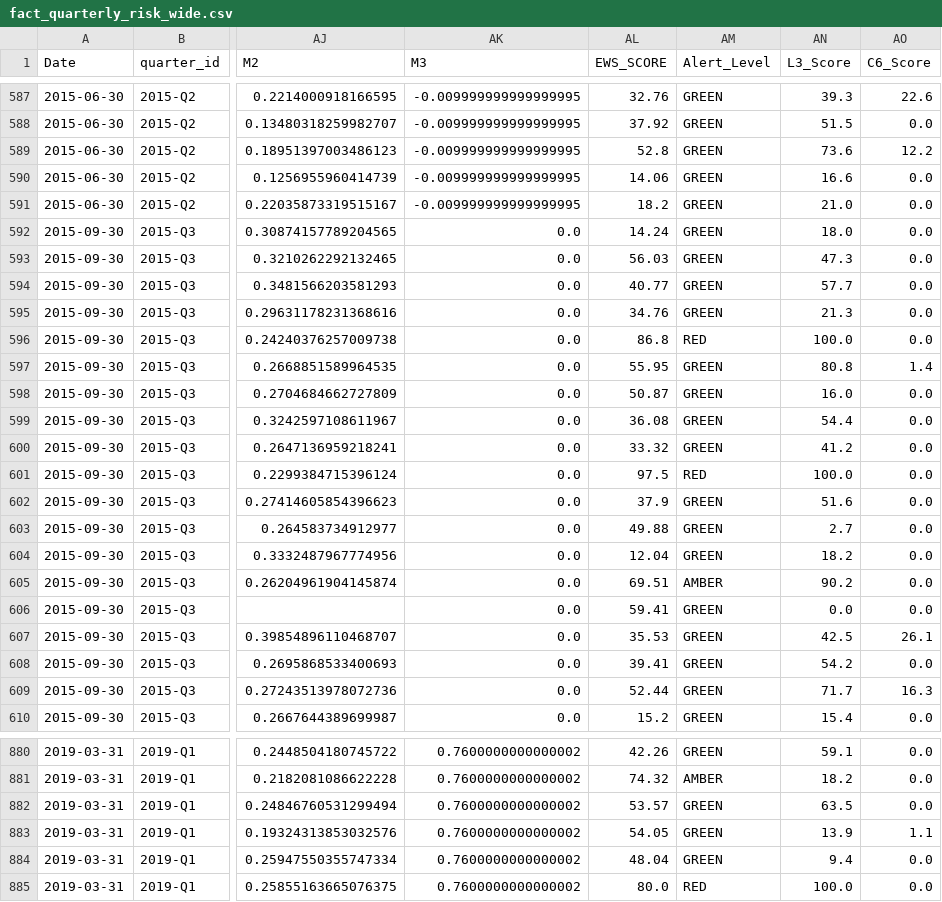
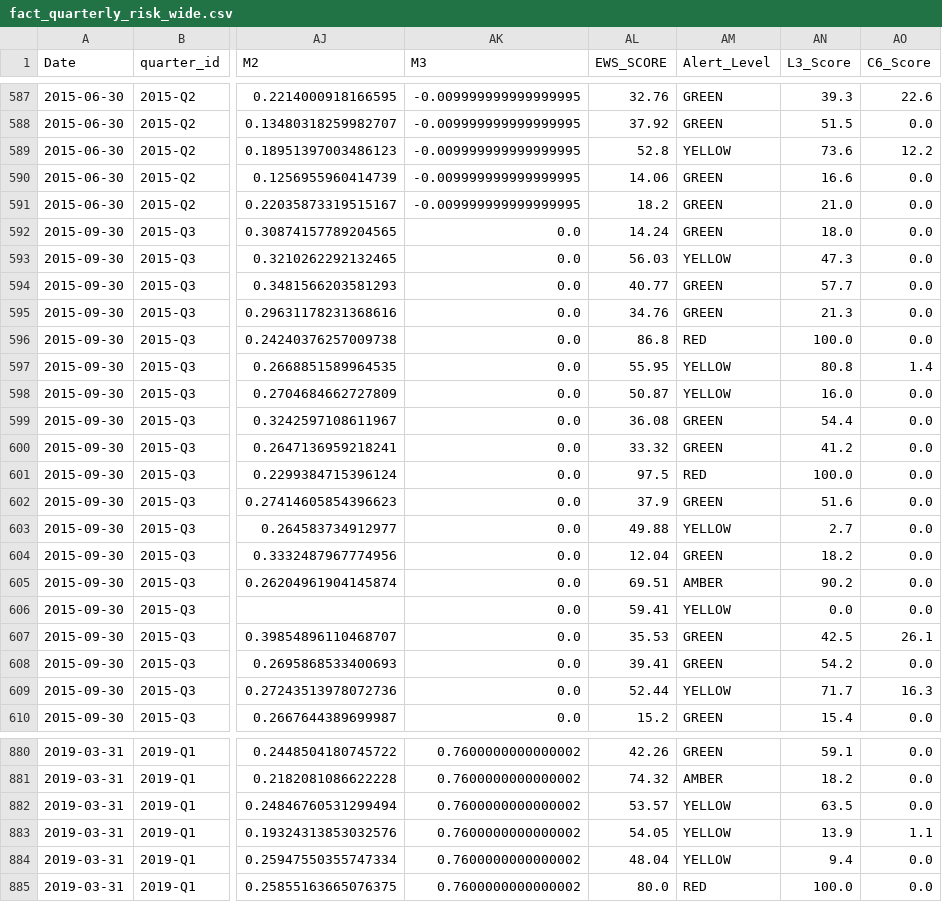
Before and after one commit to abdalatyf/Financial_Risk_EWS, a CSV file: data/processed/fact_quarterly_risk_wide.csv, drawn as a sheet; only a part is shown, gaps mark what is left out; the diff covers the shown part only; the diff names each change by its address in the sheet, - before the commit and + after, or states it on an @@ line.

Commit message:
feat(analytics): implement 4-tier supervisory alert scale (GREEN/YELLOW/AMBER/RED) and validate historical crisis distribution

```diff
--- a/data/processed/fact_quarterly_risk_wide.csv
+++ b/data/processed/fact_quarterly_risk_wide.csv
-AM589 (Alert_Level): GREEN
+AM589 (Alert_Level): YELLOW
-AM593 (Alert_Level): GREEN
+AM593 (Alert_Level): YELLOW
-AM597:AM598 (Alert_Level): GREEN
+AM597:AM598 (Alert_Level): YELLOW
-AM603 (Alert_Level): GREEN
+AM603 (Alert_Level): YELLOW
-AM606 (Alert_Level): GREEN
+AM606 (Alert_Level): YELLOW
-AM609 (Alert_Level): GREEN
+AM609 (Alert_Level): YELLOW
-AM882:AM884 (Alert_Level): GREEN
+AM882:AM884 (Alert_Level): YELLOW
```
Also changed, not shown: 164 edited cells elsewhere in this file, 4 other files.
